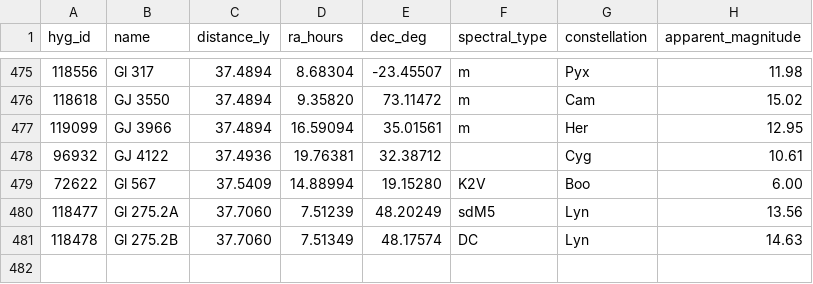
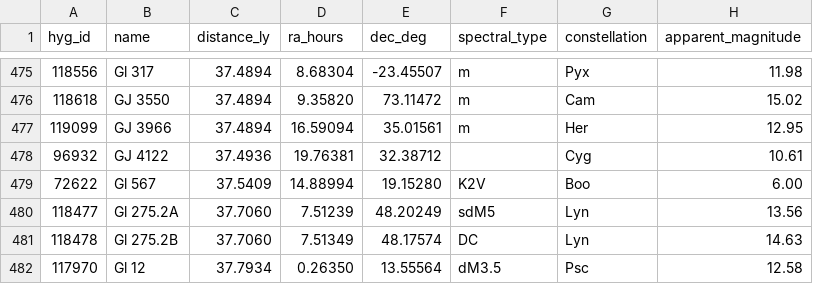
Before and after one commit to NadavShanun-design/hyperspace-sim, a CSV file: data/hyg-nearby.csv, drawn as a sheet; only a part is shown, gaps mark what is left out.

```diff
--- a/data/hyg-nearby.csv
+++ b/data/hyg-nearby.csv
@@ -481 +481,2 @@ hyg_id,name,distance_ly,ra_hours,dec_deg,spectral_type,constellation,apparent_ma
 118478,Gl 275.2B,37.7060,7.51349,48.17574,DC,Lyn,14.63
+117970,Gl 12,37.7934,0.26350,13.55564,dM3.5,Psc,12.58
```
